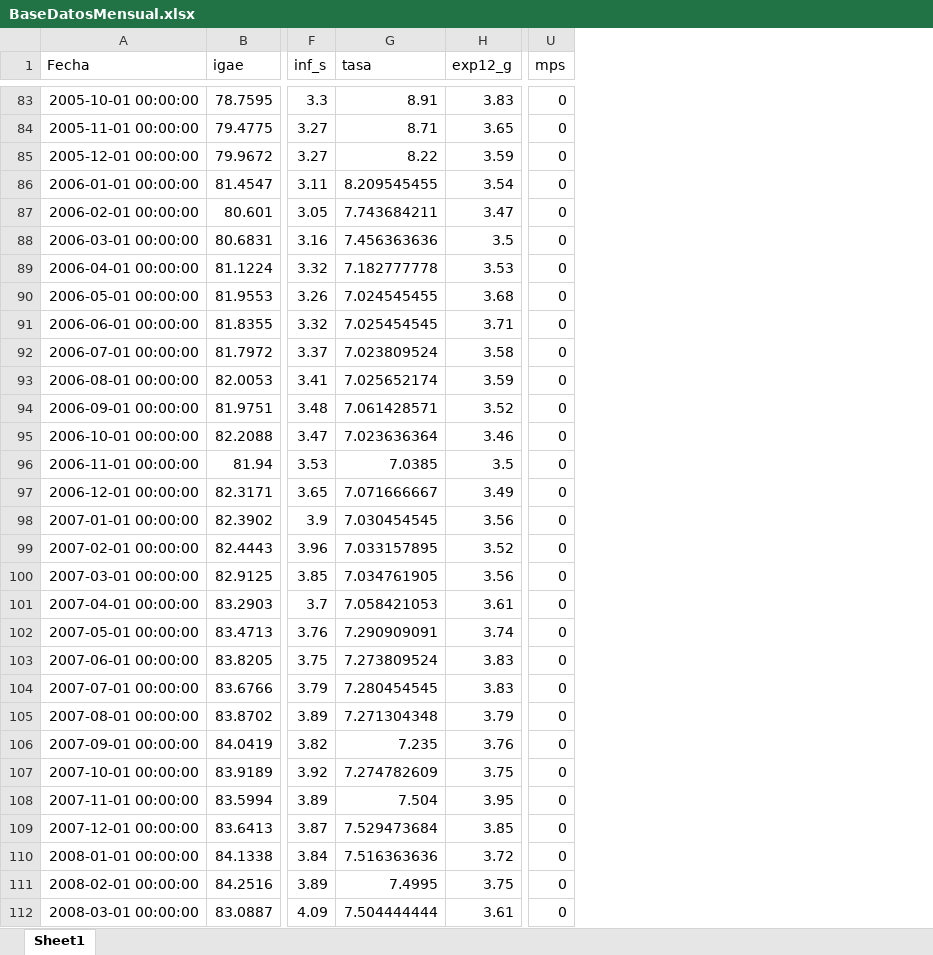
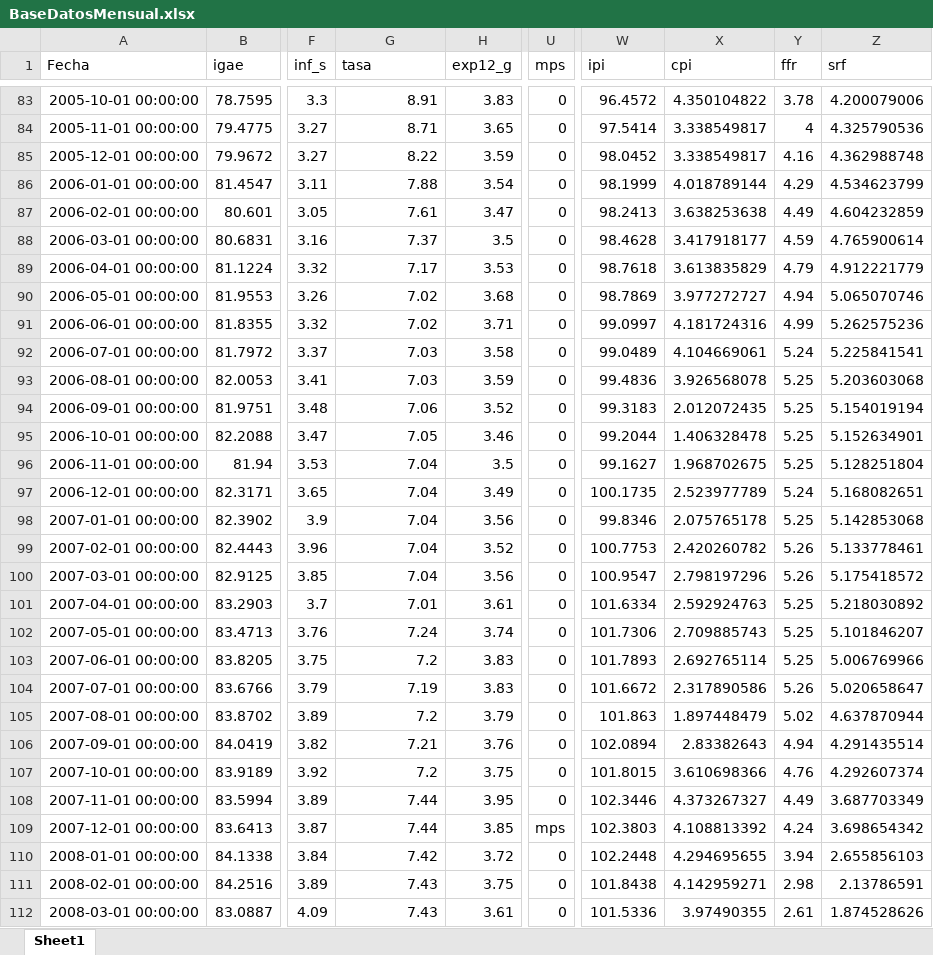
Before and after one commit to GARMA350/VARpy, an Excel workbook: BaseDatosMensual.xlsx, sheet Sheet1, drawn as a sheet; only a part is shown, gaps mark what is left out; values as stored, in another font and other column widths than the file's, no borders; the diff covers the shown part only; the diff names each change by its address in the sheet, - before the commit and + after, or states it on an @@ line.

```diff
--- a/BaseDatosMensual.xlsx (sheet Sheet1)
+++ b/BaseDatosMensual.xlsx (sheet Sheet1)
+column W (ipi), rows 83-112: 96.4572 | 97.5414 | 98.0452 | 98.1999 | 98.2413 | 98.4628 | 98.7618 | 98.7869 | 99.0997 | 99.0489 | 99.4836 | 99.3183 | 99.2044 | 99.1627 | 100.1735 | 99.8346 | 100.7753 | 100.9547 | 101.6334 | 101.7306 | 101.7893 | 101.6672 | 101.863 | 102.0894 | 101.8015 | 102.3446 | 102.3803 | 102.2448 | 101.8438 | 101.5336
+column X (cpi), rows 83-112: 4.350104822 | 3.338549817 | 3.338549817 | 4.018789144 | 3.638253638 | 3.417918177 | 3.613835829 | 3.977272727 | 4.181724316 | 4.104669061 | 3.926568078 | 2.012072435 | 1.406328478 | 1.968702675 | 2.523977789 | 2.075765178 | 2.420260782 | 2.798197296 | 2.592924763 | 2.709885743 | 2.692765114 | 2.317890586 | 1.897448479 | 2.83382643 | 3.610698366 | 4.373267327 | 4.108813392 | 4.294695655 | 4.142959271 | 3.97490355
+column Y (ffr), rows 83-112: 3.78 | 4 | 4.16 | 4.29 | 4.49 | 4.59 | 4.79 | 4.94 | 4.99 | 5.24 | 5.25 | 5.25 | 5.25 | 5.25 | 5.24 | 5.25 | 5.26 | 5.26 | 5.25 | 5.25 | 5.25 | 5.26 | 5.02 | 4.94 | 4.76 | 4.49 | 4.24 | 3.94 | 2.98 | 2.61
+column Z (srf), rows 83-112: 4.200079006 | 4.325790536 | 4.362988748 | 4.534623799 | 4.604232859 | 4.765900614 | 4.912221779 | 5.065070746 | 5.262575236 | 5.225841541 | 5.203603068 | 5.154019194 | 5.152634901 | 5.128251804 | 5.168082651 | 5.142853068 | 5.133778461 | 5.175418572 | 5.218030892 | 5.101846207 | 5.006769966 | 5.020658647 | 4.637870944 | 4.291435514 | 4.292607374 | 3.687703349 | 3.698654342 | 2.655856103 | 2.13786591 | 1.874528626
-G86 (tasa): 8.209545455
+G86 (tasa): 7.88
-G87 (tasa): 7.743684211
+G87 (tasa): 7.61
-G88 (tasa): 7.456363636
+G88 (tasa): 7.37
-G89 (tasa): 7.182777778
+G89 (tasa): 7.17
-G90 (tasa): 7.024545455
+G90 (tasa): 7.02
-G91 (tasa): 7.025454545
+G91 (tasa): 7.02
-G92 (tasa): 7.023809524
+G92 (tasa): 7.03
-G93 (tasa): 7.025652174
+G93 (tasa): 7.03
-G94 (tasa): 7.061428571
+G94 (tasa): 7.06
-G95 (tasa): 7.023636364
+G95 (tasa): 7.05
-G96 (tasa): 7.0385
+G96 (tasa): 7.04
-G97 (tasa): 7.071666667
+G97 (tasa): 7.04
-G98 (tasa): 7.030454545
+G98 (tasa): 7.04
-G99 (tasa): 7.033157895
+G99 (tasa): 7.04
-G100 (tasa): 7.034761905
+G100 (tasa): 7.04
-G101 (tasa): 7.058421053
+G101 (tasa): 7.01
-G102 (tasa): 7.290909091
+G102 (tasa): 7.24
-G103 (tasa): 7.273809524
+G103 (tasa): 7.2
-G104 (tasa): 7.280454545
+G104 (tasa): 7.19
-G105 (tasa): 7.271304348
+G105 (tasa): 7.2
-G106 (tasa): 7.235
+G106 (tasa): 7.21
-G107 (tasa): 7.274782609
+G107 (tasa): 7.2
-G108 (tasa): 7.504
+G108 (tasa): 7.44
-G109 (tasa): 7.529473684
+G109 (tasa): 7.44
-U109 (mps): 0
+U109 (mps): mps
-G110 (tasa): 7.516363636
+G110 (tasa): 7.42
-G111 (tasa): 7.4995
+G111 (tasa): 7.43
-G112 (tasa): 7.504444444
+G112 (tasa): 7.43
```
Also changed, not shown: 1 removed row and 258 edited cells elsewhere in this sheet, 3 other files.
